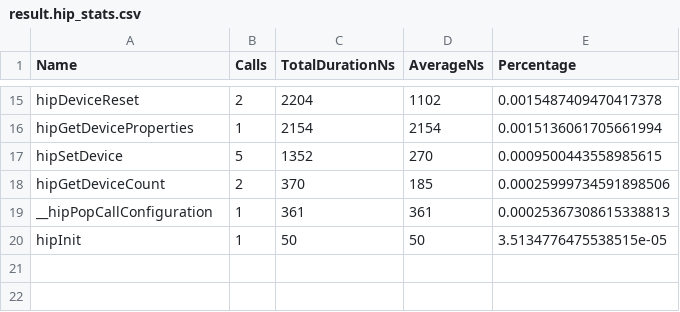
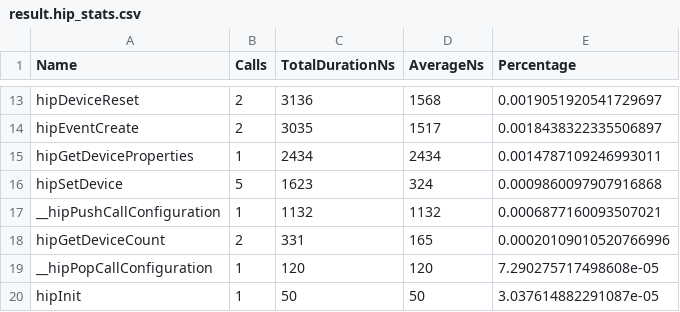
Before and after one commit to pelagos-consulting/HIP_Course, a CSV file: course_material/L5_Profiling/rocprof_trace/result.hip_stats.csv, drawn as a sheet; only a part is shown, gaps mark what is left out; the diff covers the shown part only.

```diff
--- a/course_material/L5_Profiling/rocprof_trace/result.hip_stats.csv
+++ b/course_material/L5_Profiling/rocprof_trace/result.hip_stats.csv
@@ -15,6 +13,8 @@
-"hipDeviceReset",2,2204,1102,0.0015487409470417378
-"hipGetDeviceProperties",1,2154,2154,0.0015136061705661994
-"hipSetDevice",5,1352,270,0.0009500443558985615
-"hipGetDeviceCount",2,370,185,0.00025999734591898506
-"__hipPopCallConfiguration",1,361,361,0.00025367308615338813
-"hipInit",1,50,50,3.5134776475538515e-05
+"hipDeviceReset",2,3136,1568,0.0019051920541729697
+"hipEventCreate",2,3035,1517,0.0018438322335506897
+"hipGetDeviceProperties",1,2434,2434,0.0014787109246993011
+"hipSetDevice",5,1623,324,0.0009860097907916868
+"__hipPushCallConfiguration",1,1132,1132,0.0006877160093507021
+"hipGetDeviceCount",2,331,165,0.00020109010520766996
+"__hipPopCallConfiguration",1,120,120,7.290275717498608e-05
+"hipInit",1,50,50,3.037614882291087e-05
```
Also changed, not shown: 3 added rows, 5 removed rows and 24 edited cells elsewhere in this file, course_material/L5_Profiling/rocprof_trace/result.csv, course_material/L5_Profiling/rocprof_trace/result.hsa_stats.csv, 21 other files.
